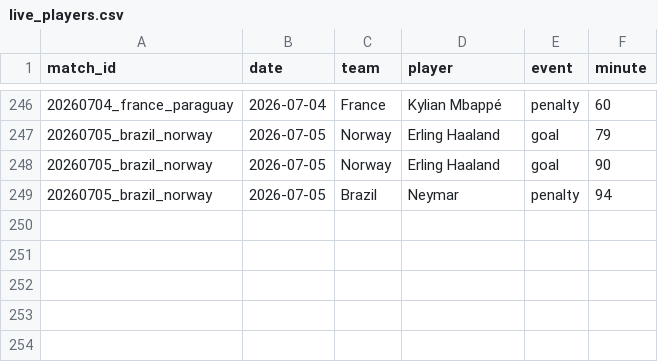
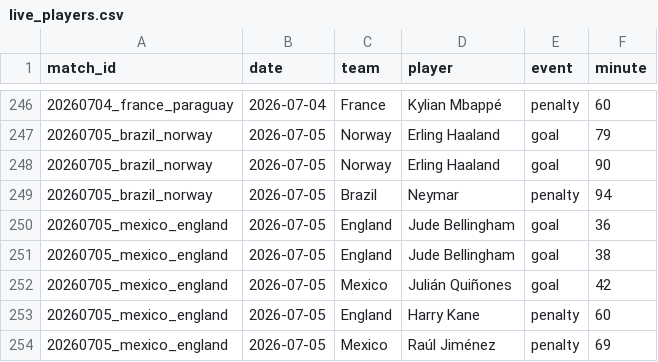
Before and after one commit to NicoBJ1906/OraculoML, a CSV file: data/live/live_players.csv, drawn as a sheet; only a part is shown, gaps mark what is left out.

Commit message:
live: Mexico 2-3 England (octavos, Azteca) + goleadores y roja de Quansah (suspendido para cuartos)

```diff
--- a/data/live/live_players.csv
+++ b/data/live/live_players.csv
@@ -249 +249,6 @@ match_id,date,team,player,event,minute
 20260705_brazil_norway,2026-07-05,Brazil,Neymar,penalty,94
+20260705_mexico_england,2026-07-05,England,Jude Bellingham,goal,36
+20260705_mexico_england,2026-07-05,England,Jude Bellingham,goal,38
+20260705_mexico_england,2026-07-05,Mexico,Julián Quiñones,goal,42
+20260705_mexico_england,2026-07-05,England,Harry Kane,penalty,60
+20260705_mexico_england,2026-07-05,Mexico,Raúl Jiménez,penalty,69
```
Also changed, not shown: data/live/live_discipline.csv, data/live/live_results.csv.
